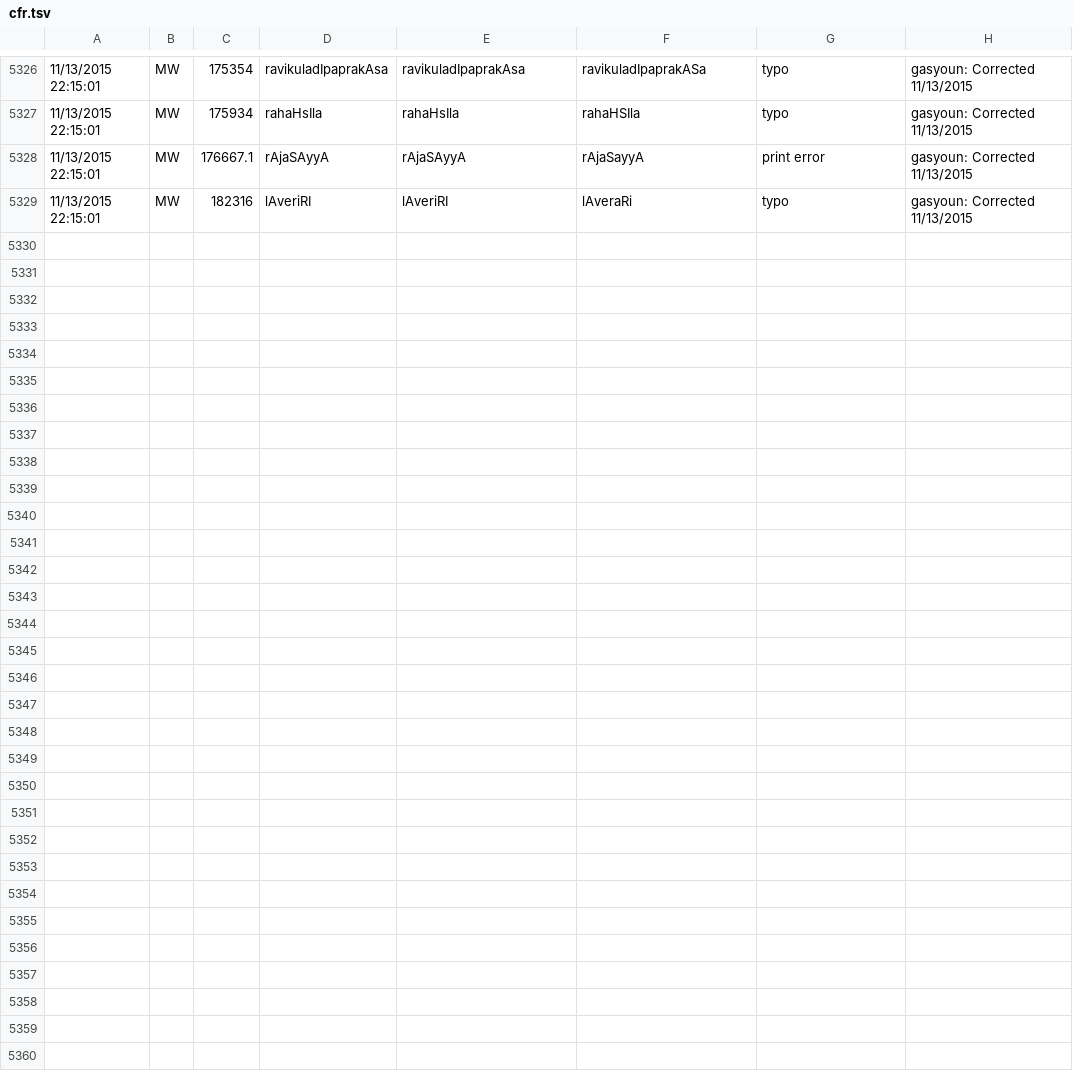
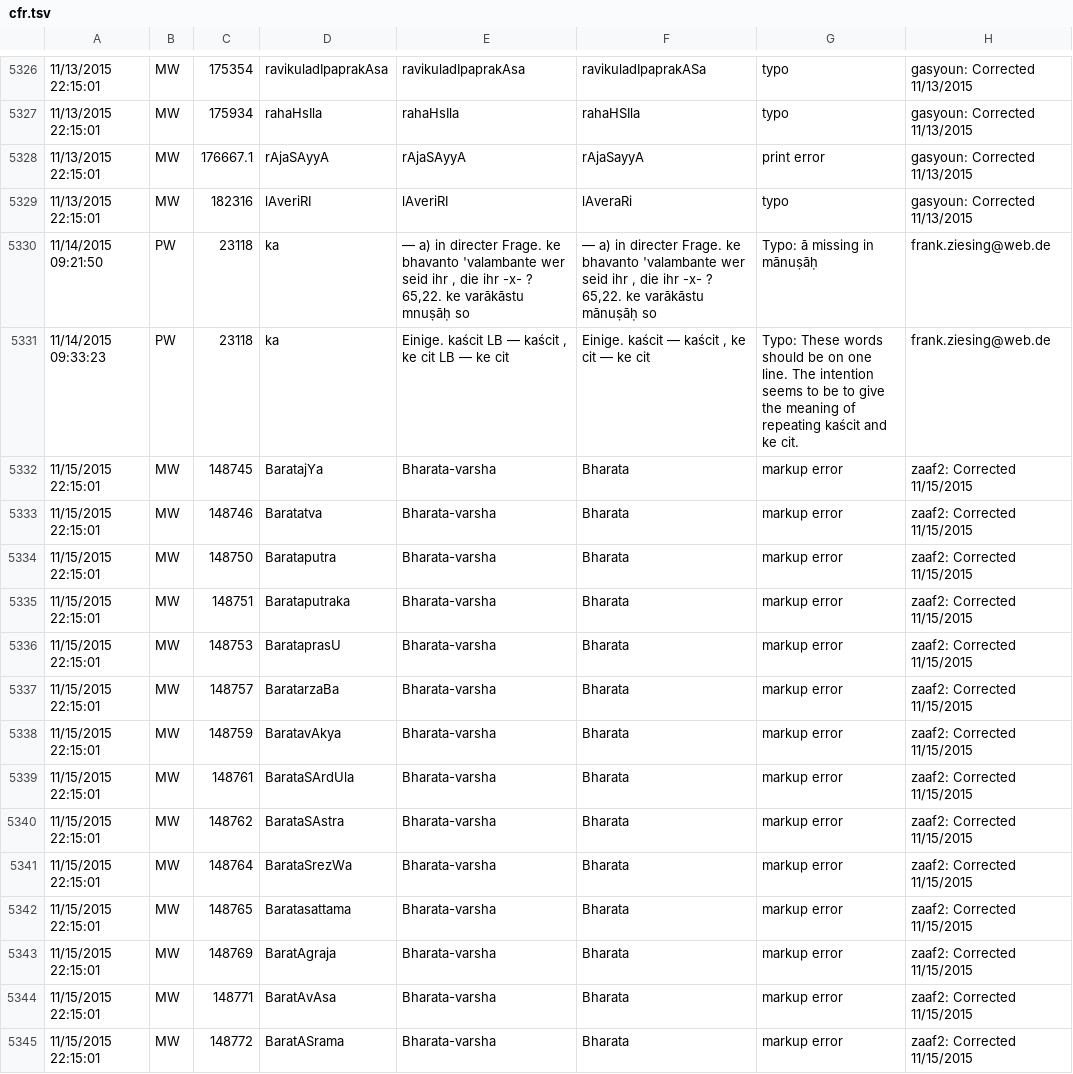
Before and after one commit to sanskrit-lexicon/CORRECTIONS, a TSV file: cfr.tsv, drawn as a sheet; only a part is shown, gaps mark what is left out.

```diff
--- a/cfr.tsv
+++ b/cfr.tsv
@@ -5329 +5329,17 @@
 11/13/2015 22:15:01	MW	182316	lAveriRI	lAveriRI	lAveraRi	 typo	gasyoun: Corrected 11/13/2015
+11/14/2015 09:21:50	PW	 23118	ka	— a) in directer Frage. ke bhavanto 'valambante wer seid ihr , die ihr -x- ?  65,22.  ke varākāstu mnuṣāḥ so 	— a) in directer Frage. ke bhavanto 'valambante wer seid ihr , die ihr -x- ?  65,22.  ke varākāstu mānuṣāḥ so 	Typo: ā missing in mānuṣāḥ	frank.ziesing@web.de
+11/14/2015 09:33:23	PW	 23118	ka	Einige. kaścit LB — kaścit , ke cit LB — ke cit 	Einige. kaścit — kaścit , ke cit — ke cit 	Typo: These words should be on one line. The intention seems to be to give the meaning of repeating kaścit and ke cit.	frank.ziesing@web.de
+11/15/2015 22:15:01	MW	148745	BaratajYa	Bharata-varsha	Bharata	markup error	zaaf2: Corrected 11/15/2015
+11/15/2015 22:15:01	MW	148746	Baratatva	Bharata-varsha	Bharata	markup error	zaaf2: Corrected 11/15/2015
+11/15/2015 22:15:01	MW	148750	Barataputra	Bharata-varsha	Bharata	markup error	zaaf2: Corrected 11/15/2015
+11/15/2015 22:15:01	MW	148751	Barataputraka	Bharata-varsha	Bharata	markup error	zaaf2: Corrected 11/15/2015
+11/15/2015 22:15:01	MW	148753	BarataprasU	Bharata-varsha	Bharata	markup error	zaaf2: Corrected 11/15/2015
+11/15/2015 22:15:01	MW	148757	BaratarzaBa	Bharata-varsha	Bharata	markup error	zaaf2: Corrected 11/15/2015
+11/15/2015 22:15:01	MW	148759	BaratavAkya	Bharata-varsha	Bharata	markup error	zaaf2: Corrected 11/15/2015
+11/15/2015 22:15:01	MW	148761	BarataSArdUla	Bharata-varsha	Bharata	markup error	zaaf2: Corrected 11/15/2015
+11/15/2015 22:15:01	MW	148762	BarataSAstra	Bharata-varsha	Bharata	markup error	zaaf2: Corrected 11/15/2015
+11/15/2015 22:15:01	MW	148764	BarataSrezWa	Bharata-varsha	Bharata	markup error	zaaf2: Corrected 11/15/2015
+11/15/2015 22:15:01	MW	148765	Baratasattama	Bharata-varsha	Bharata	markup error	zaaf2: Corrected 11/15/2015
+11/15/2015 22:15:01	MW	148769	BaratAgraja	Bharata-varsha	Bharata	markup error	zaaf2: Corrected 11/15/2015
+11/15/2015 22:15:01	MW	148771	BaratAvAsa	Bharata-varsha	Bharata	markup error	zaaf2: Corrected 11/15/2015
+11/15/2015 22:15:01	MW	148772	BaratASrama	Bharata-varsha	Bharata	markup error	zaaf2: Corrected 11/15/2015
```
Also changed, not shown: 34 other files.
